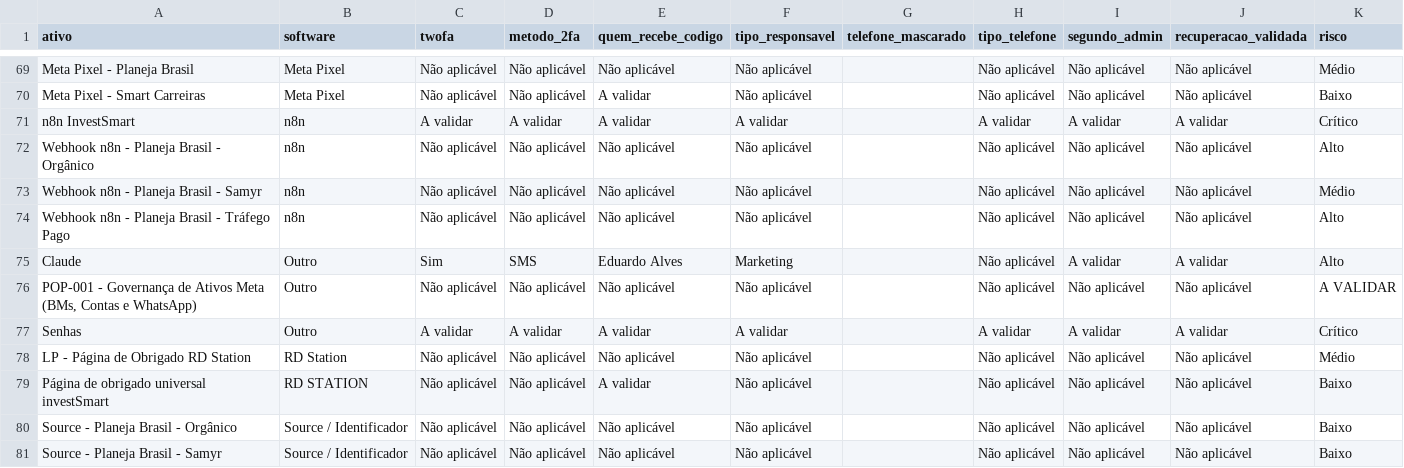
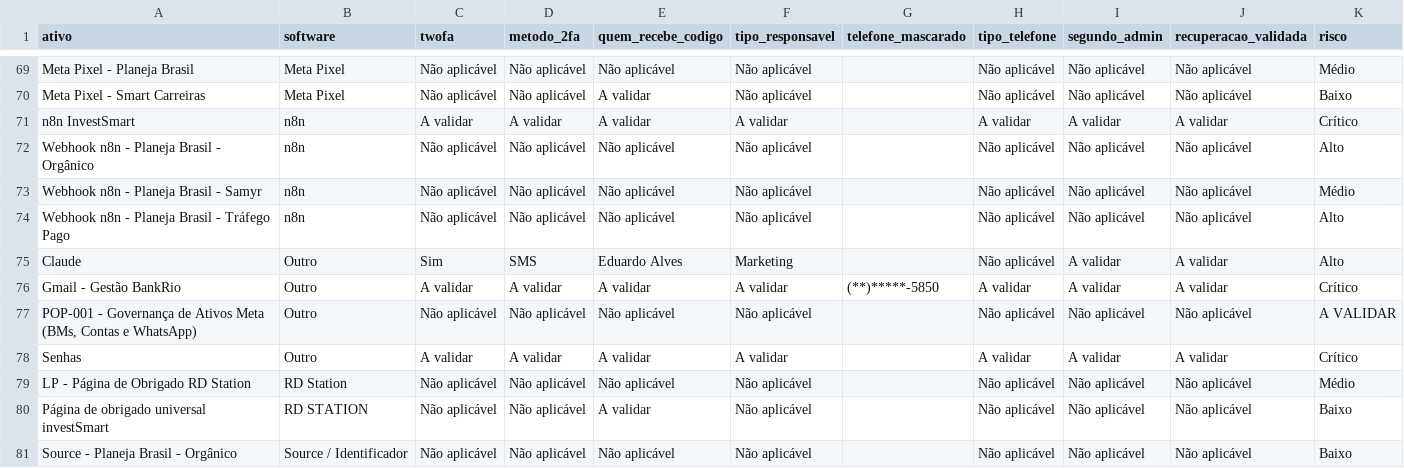
Before and after one commit to gestaobankrio-code/growth-ops-investsmart, a CSV file: exports/growth-ops-seguranca-2fa.csv, drawn as a sheet; only a part is shown, gaps mark what is left out; the shorter side is filled out with more unchanged rows; the diff names each change by its address in the sheet, - before the commit and + after, or states it on an @@ line.

```diff
--- a/exports/growth-ops-seguranca-2fa.csv
+++ b/exports/growth-ops-seguranca-2fa.csv
+row 76: Gmail - Gestão BankRio | Outro | A validar | A validar | A validar | A validar | (**)*****-5850 | A validar | A validar | A validar | Crítico
```
Also changed, not shown: exports/growth-ops-inventario.csv, exports/growth-ops-pendencias.csv, 7 other files.
